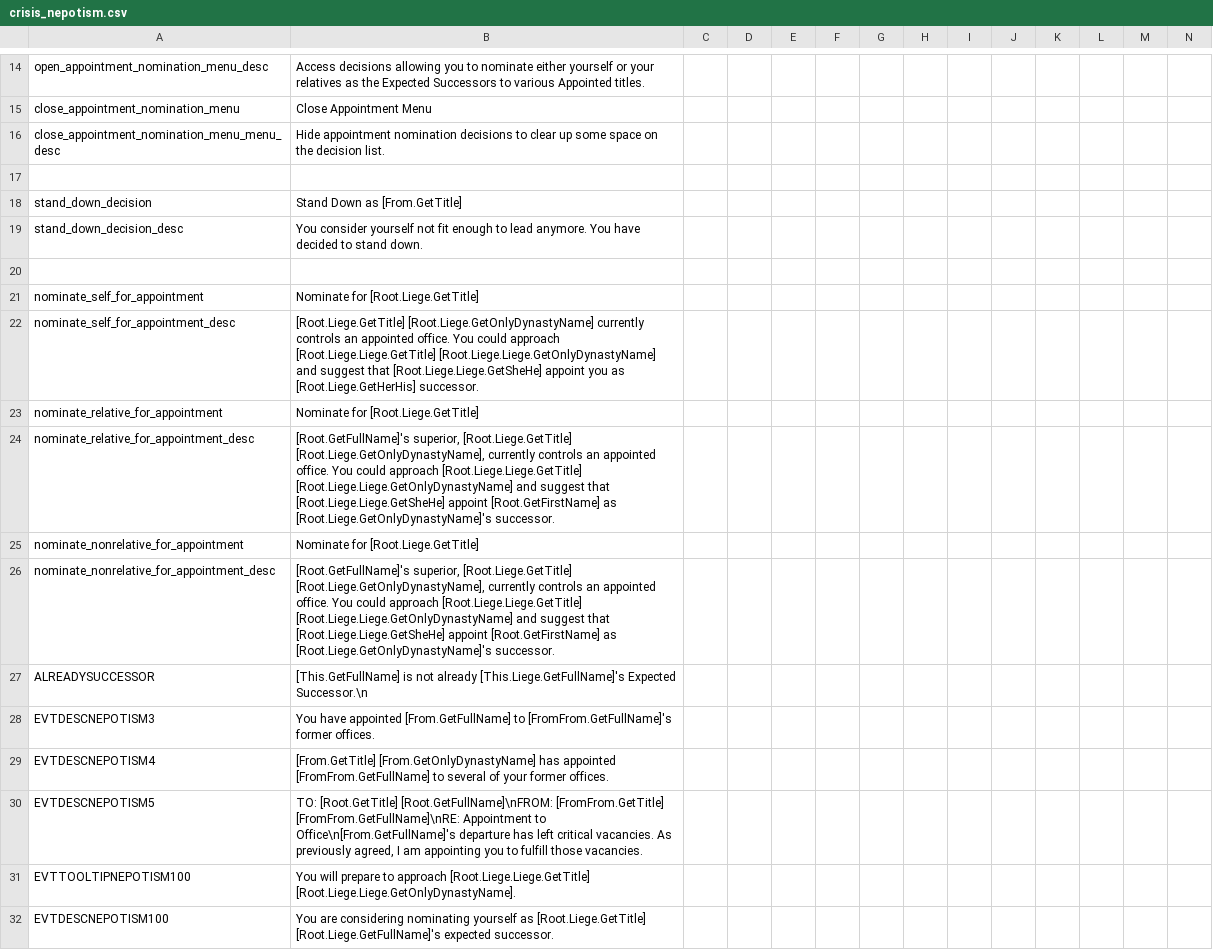
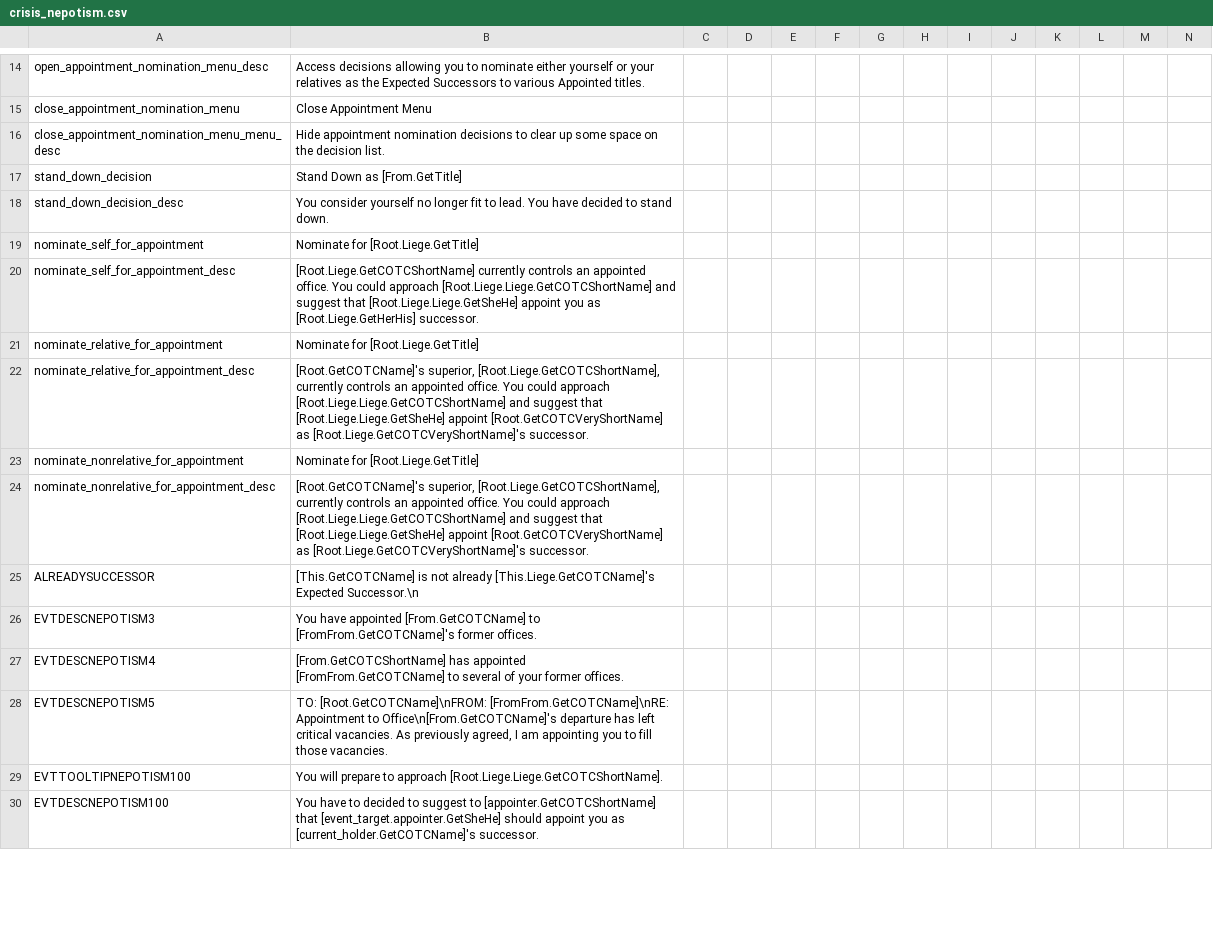
Before and after one commit to TheJayC/Crisis-of-the-Confederation, a CSV file: Crisis of The Confederation/localisation/crisis_nepotism.csv, drawn as a sheet; only a part is shown, gaps mark what is left out; removed rows and columns are numbered as before the commit, all else as after; rows hold the shown columns only; the diff covers the shown part only; the diff names each change by its address in the sheet, - before the commit and + after, or states it on an @@ line.

Commit message:
Restored the old appointment system. Added some customizable localization to provide context-appropriate names for characters. Fixed minor bugs in common/landed_titles/titular.txt and history/characters/strugatsky.txt

```diff
--- a/Crisis of The Confederation/localisation/crisis_nepotism.csv
+++ b/Crisis of The Confederation/localisation/crisis_nepotism.csv
-row 17: (empty)
-B18: …consider yourself not fit enough to lead anymore. You have…
+B18: …consider yourself no longer fit to lead. You have…
-row 20: (empty)
-B20: [Root.Liege.GetTitle] [Root.Liege.GetOnlyDynastyName] currently controls an appointed office. You could approach [Root.Liege.Liege.GetTitle] [Root.Liege.Liege.GetOnlyDynastyName] and suggest…
+B20: [Root.Liege.GetCOTCShortName] currently controls an appointed office. You could approach [Root.Liege.Liege.GetCOTCShortName] and suggest…
-B22: [Root.GetFullName]'s superior, [Root.Liege.GetTitle] [Root.Liege.GetOnlyDynastyName], currently controls an appointed office. You could approach [Root.Liege.Liege.GetTitle] [Root.Liege.Liege.GetOnlyDynastyName] and suggest that [Root.Liege.Liege.GetSheHe] appoint [Root.GetFirstName] as [Root.Liege.GetOnlyDynastyName]'s successor.
+B22: [Root.GetCOTCName]'s superior, [Root.Liege.GetCOTCShortName], currently controls an appointed office. You could approach [Root.Liege.Liege.GetCOTCShortName] and suggest that [Root.Liege.Liege.GetSheHe] appoint [Root.GetCOTCVeryShortName] as [Root.Liege.GetCOTCVeryShortName]'s successor.
-B24: [Root.GetFullName]'s superior, [Root.Liege.GetTitle] [Root.Liege.GetOnlyDynastyName], currently controls an appointed office. You could approach [Root.Liege.Liege.GetTitle] [Root.Liege.Liege.GetOnlyDynastyName] and suggest that [Root.Liege.Liege.GetSheHe] appoint [Root.GetFirstName] as [Root.Liege.GetOnlyDynastyName]'s successor.
+B24: [Root.GetCOTCName]'s superior, [Root.Liege.GetCOTCShortName], currently controls an appointed office. You could approach [Root.Liege.Liege.GetCOTCShortName] and suggest that [Root.Liege.Liege.GetSheHe] appoint [Root.GetCOTCVeryShortName] as [Root.Liege.GetCOTCVeryShortName]'s successor.
-B25: [This.GetFullName] is not already [This.Liege.GetFullName]'s Expected Successor.\n
+B25: [This.GetCOTCName] is not already [This.Liege.GetCOTCName]'s Expected Successor.\n
-B26: …have appointed [From.GetFullName] to [FromFrom.GetFullName]'s former offices.
+B26: …have appointed [From.GetCOTCName] to [FromFrom.GetCOTCName]'s former offices.
-B27: [From.GetTitle] [From.GetOnlyDynastyName] has appointed [FromFrom.GetFullName] to several…
+B27: [From.GetCOTCShortName] has appointed [FromFrom.GetCOTCName] to several…
-B28: TO: [Root.GetTitle] [Root.GetFullName]\nFROM: [FromFrom.GetTitle] [FromFrom.GetFullName]\nRE: Appointment to Office\n[From.GetFullName]'s departure has left critical vacancies. As previously agreed, I am appointing you to fulfill those vacancies.
+B28: TO: [Root.GetCOTCName]\nFROM: [FromFrom.GetCOTCName]\nRE: Appointment to Office\n[From.GetCOTCName]'s departure has left critical vacancies. As previously agreed, I am appointing you to fill those vacancies.
-B29: …to approach [Root.Liege.Liege.GetTitle] [Root.Liege.Liege.GetOnlyDynastyName].
+B29: …to approach [Root.Liege.Liege.GetCOTCShortName].
-B30: You are considering nominating yourself as [Root.Liege.GetTitle] [Root.Liege.GetFullName]'s expected successor.
+B30: You have to decided to suggest to [appointer.GetCOTCShortName] that [event_target.appointer.GetSheHe] should appoint you as [current_holder.GetCOTCName]'s successor.
```
Also changed, not shown: 16 added rows, 2 removed rows and 36 edited cells elsewhere in this file, 6 other files.
